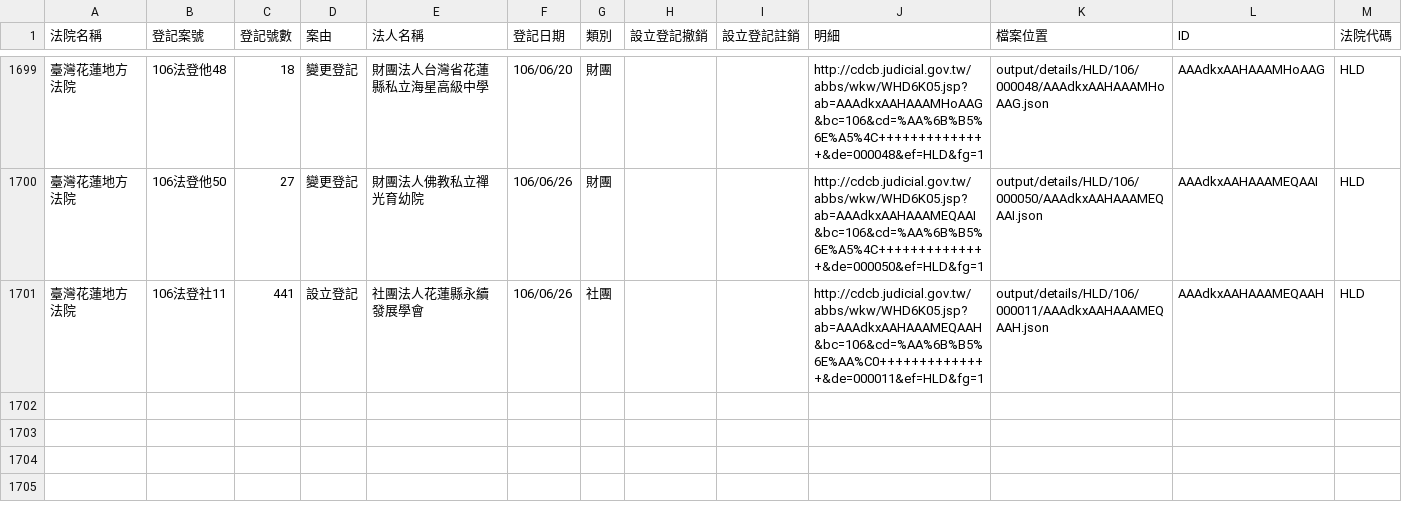
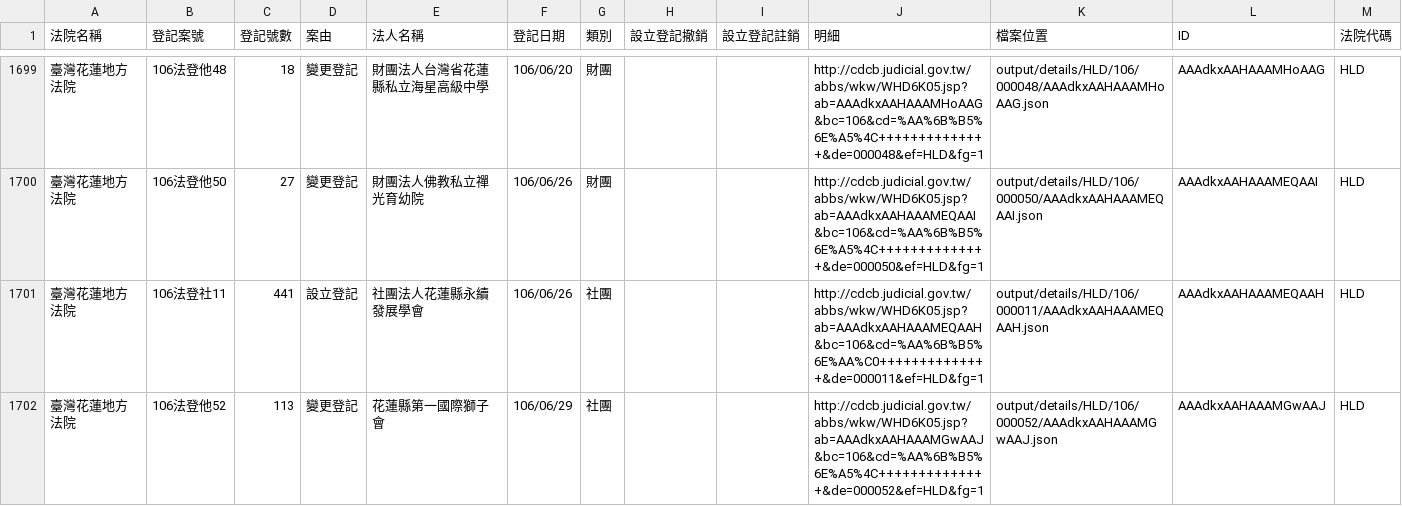
Before and after one commit to g0v/foundationtw, a CSV file: output/lists/HLD.csv, drawn as a sheet; only a part is shown, gaps mark what is left out; the diff names each change by its address in the sheet, - before the commit and + after, or states it on an @@ line.

```diff
--- a/output/lists/HLD.csv
+++ b/output/lists/HLD.csv
+row 1702: 臺灣花蓮地方法院 | 106法登他52 | 113 | 變更登記 | 花蓮縣第一國際獅子會 | 106/06/29 | 社團 |  |  | http://cdcb.judicial.gov.tw/abbs/wkw/WHD6K05.jsp?ab=AAAdkxAAHAAAMGwAAJ&bc=106&cd=%AA%6B%B5%6E%A5%4C++++++++++++++&de=000052&ef=HLD&fg=1 | output/details/HLD/106/000052/AAAdkxAAHAAAMGwAAJ.json | AAAdkxAAHAAAMGwAAJ | HLD
```
Also changed, not shown: output/lists/CHD.csv, output/lists/CYD.csv, 28 other files.
